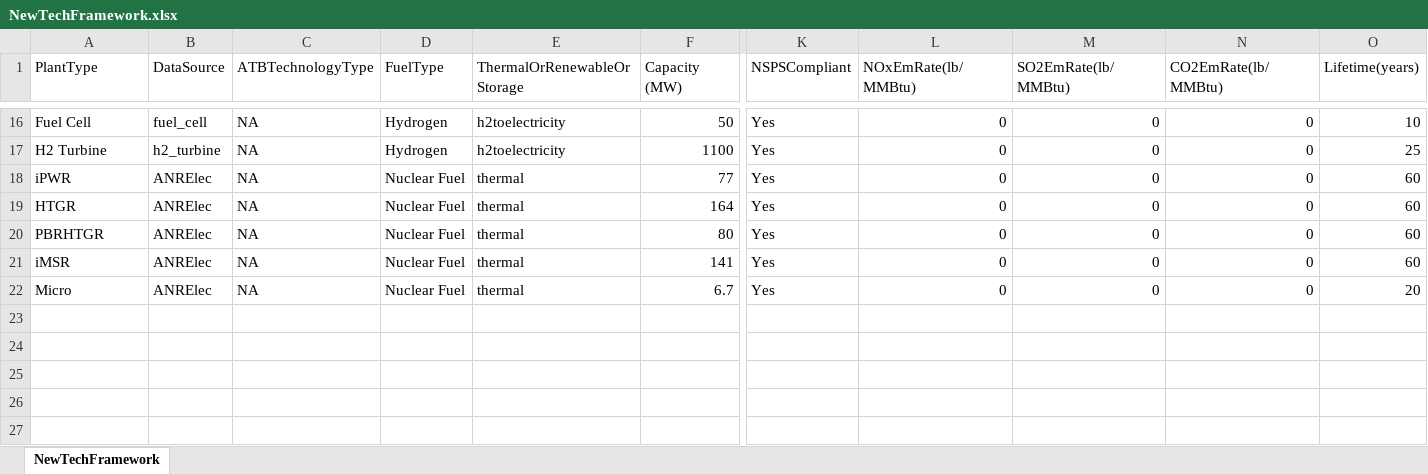
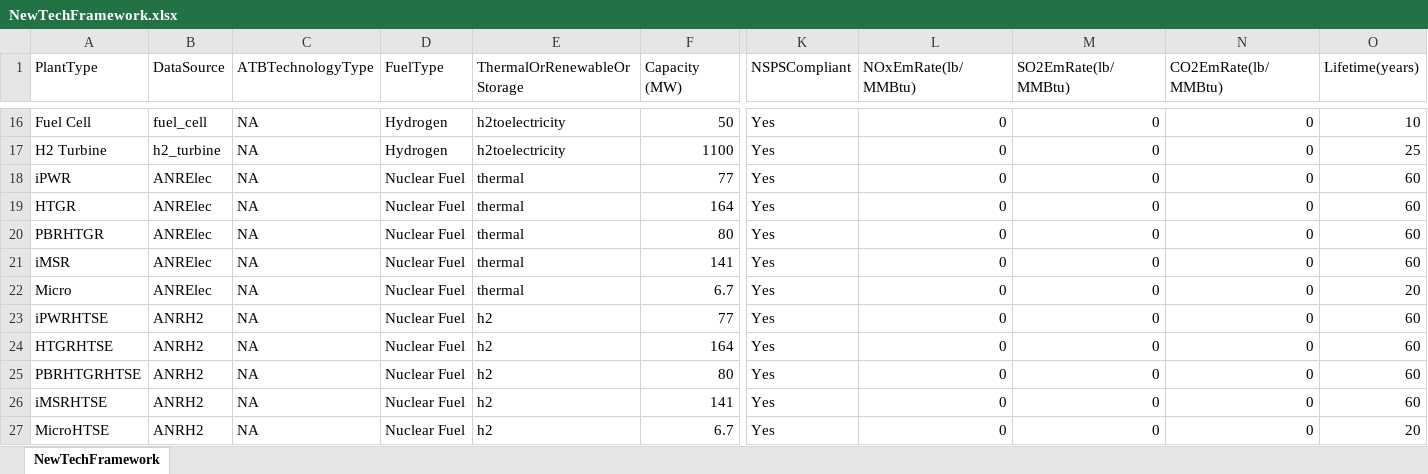
Before and after one commit to mgarrouste/Hydrogen-ANR-CEM, an Excel workbook: Python/Data/NewPlantData/NewTechFramework.xlsx, sheet NewTechFramework, drawn as a sheet; only a part is shown, gaps mark what is left out; values as stored, in another font and other column widths than the file's, no borders; rows hold the shown columns only; the diff names each change by its address in the sheet, - before the commit and + after, or states it on an @@ line.

Commit message:
data for new anr-h2 systems

```diff
--- a/Python/Data/NewPlantData/NewTechFramework.xlsx (sheet NewTechFramework)
+++ b/Python/Data/NewPlantData/NewTechFramework.xlsx (sheet NewTechFramework)
+row 23: iPWRHTSE | ANRH2 | NA | Nuclear Fuel | h2 | 77 | Yes | 0 | 0 | 0 | 60
+row 24: HTGRHTSE | ANRH2 | NA | Nuclear Fuel | h2 | 164 | Yes | 0 | 0 | 0 | 60
+row 25: PBRHTGRHTSE | ANRH2 | NA | Nuclear Fuel | h2 | 80 | Yes | 0 | 0 | 0 | 60
+row 26: iMSRHTSE | ANRH2 | NA | Nuclear Fuel | h2 | 141 | Yes | 0 | 0 | 0 | 60
+row 27: MicroHTSE | ANRH2 | NA | Nuclear Fuel | h2 | 6.7 | Yes | 0 | 0 | 0 | 20
```
Also changed, not shown: 1 other file.
